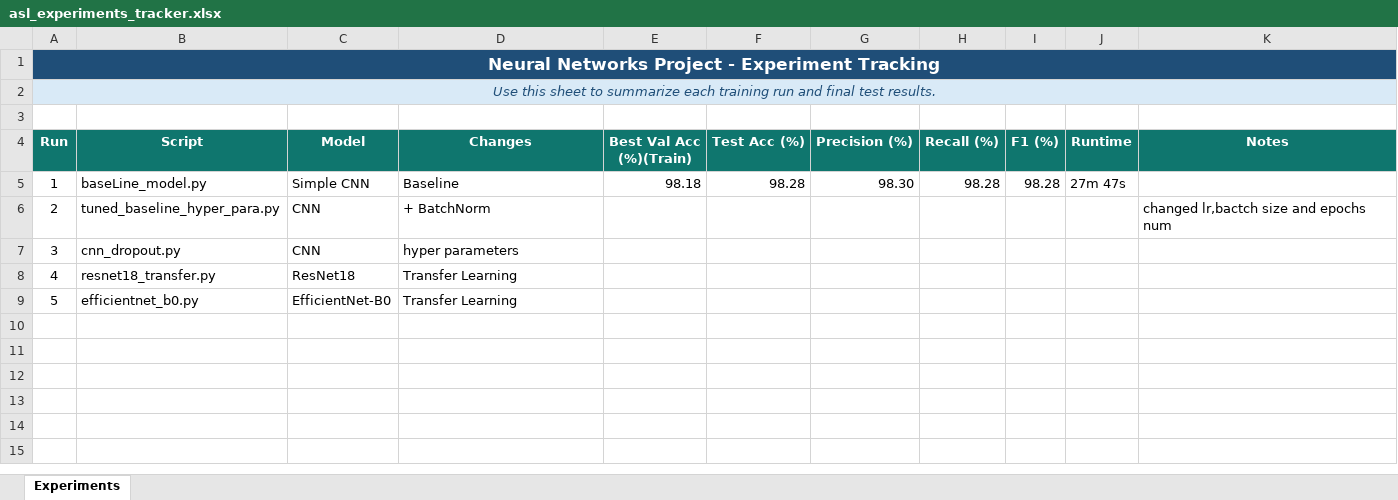
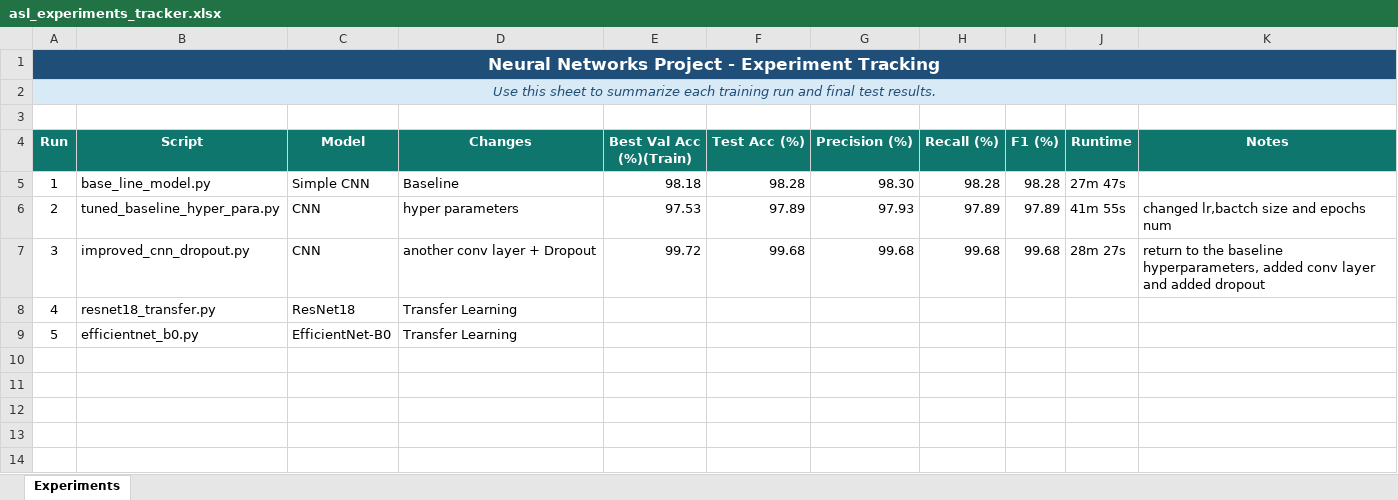
Before and after one commit to idanosb/Final-Project---ASL-Classification, an Excel workbook: asl_experiments_tracker.xlsx, sheet Experiments, drawn as a sheet; only a part is shown; the shorter side is filled out with more unchanged rows; values as stored, in another font and other column widths than the file's, no borders; conditional formats and table styles not drawn; removed rows and columns are numbered as before the commit, all else as after; the diff names each change by its address in the sheet, - before the commit and + after, or states it on an @@ line.

```diff
--- a/asl_experiments_tracker.xlsx (sheet Experiments)
+++ b/asl_experiments_tracker.xlsx (sheet Experiments)
-B5 (Script): baseLine_model.py
+B5 (Script): base_line_model.py
-D6 (Changes): + BatchNorm
+D6 (Changes): hyper parameters
-E6 (Best Val Acc (%)(Train)): (empty)
+E6 (Best Val Acc (%)(Train)): 97.53
-F6 (Test Acc (%)): (empty)
+F6 (Test Acc (%)): 97.89
-G6 (Precision (%)): (empty)
+G6 (Precision (%)): 97.93
-H6 (Recall (%)): (empty)
+H6 (Recall (%)): 97.89
-I6 (F1 (%)): (empty)
+I6 (F1 (%)): 97.89
-J6 (Runtime): (empty)
+J6 (Runtime): 41m 55s
-row 7: 3 | cnn_dropout.py | CNN | hyper parameters
+row 7: 3 | improved_cnn_dropout.py | CNN | another conv layer + Dropout | 99.72 | 99.68 | 99.68 | 99.68 | 99.68 | 28m 27s | return to the baseline hyperparameters, added conv layer and added dropout
```
Also changed, not shown: 10 other files.
